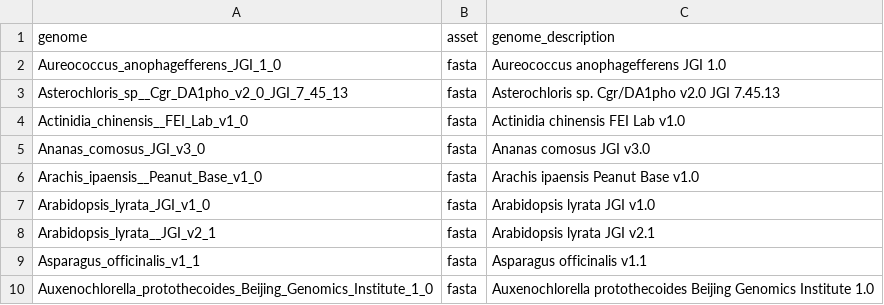
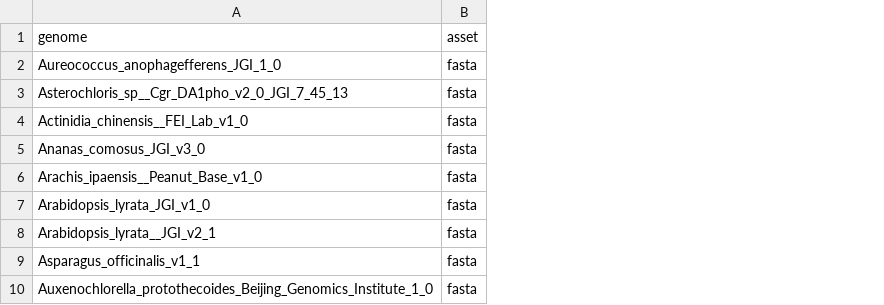
Before and after one commit to refgenie/plantref, a CSV file: asset_pep/assets.csv, drawn as a sheet; only a part is shown; the diff names each change by its address in the sheet, - before the commit and + after, or states it on an @@ line.

Commit message:
update to separate subsample table

```diff
--- a/asset_pep/assets.csv
+++ b/asset_pep/assets.csv
-column C (genome_description), rows 2-10: Aureococcus anophagefferens JGI 1.0 | Asterochloris sp. Cgr/DA1pho v2.0 JGI 7.45.13 | Actinidia chinensis FEI Lab v1.0 | Ananas comosus JGI v3.0 | Arachis ipaensis Peanut Base v1.0 | Arabidopsis lyrata JGI v1.0 | Arabidopsis lyrata JGI v2.1 | Asparagus officinalis v1.1 | Auxenochlorella protothecoides Beijing Genomics Institute 1.0
```
Also changed, not shown: 4 other files.
